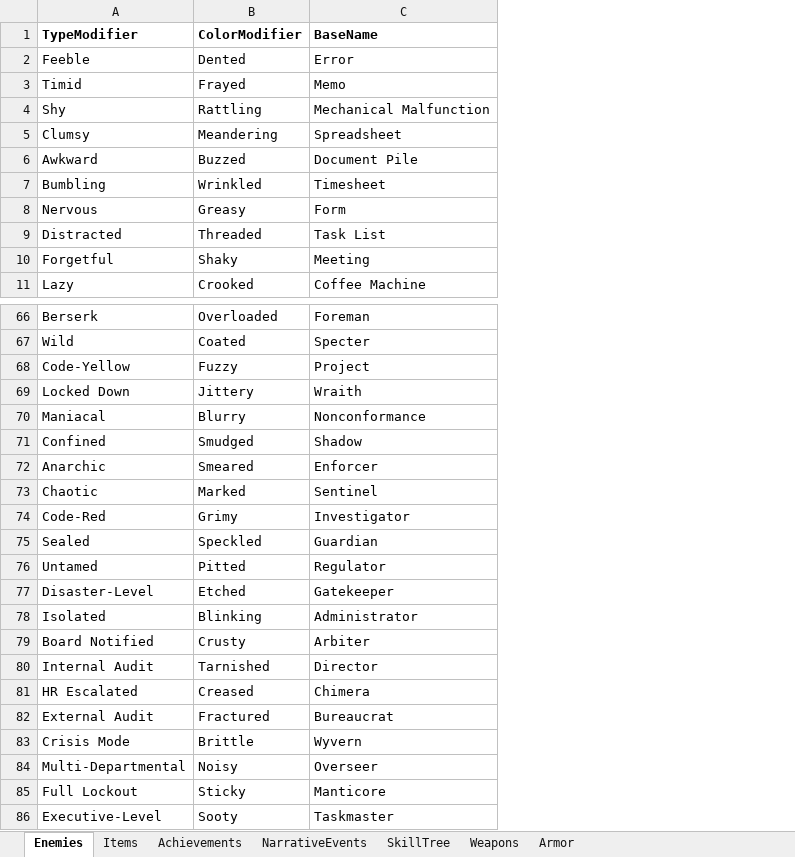
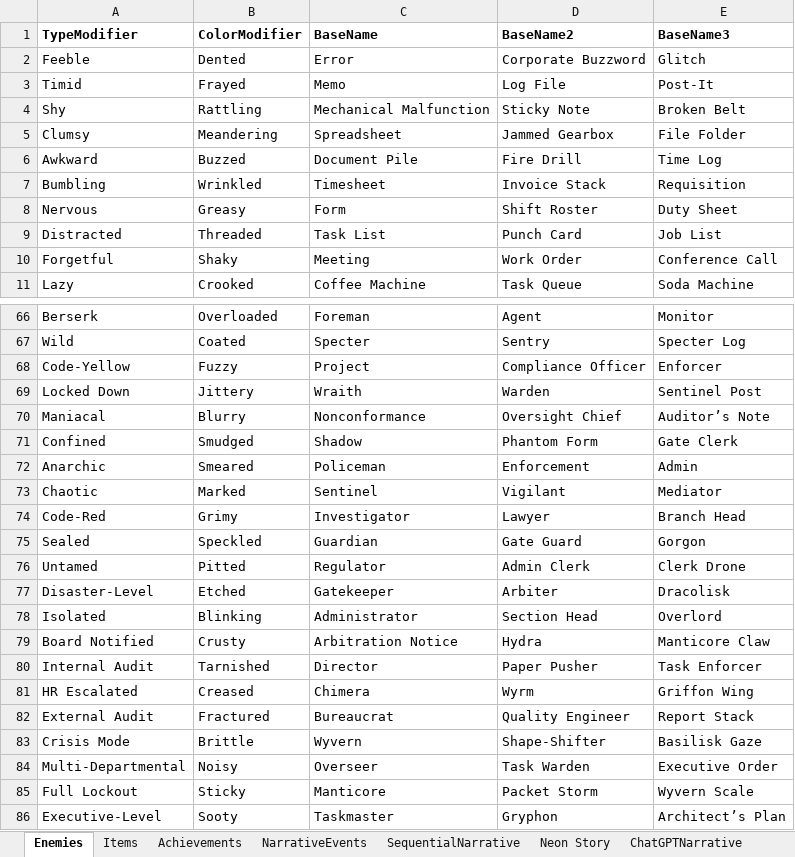
Before and after one commit to boxcartenant/Task-Prioritizer, an Excel workbook: Assets/adventure_content.xlsx, sheet Enemies, drawn as a sheet; only a part is shown, gaps mark what is left out; values as stored, in another font and other column widths than the file's, no borders; conditional formats not drawn; the diff names each change by its address in the sheet, - before the commit and + after, or states it on an @@ line.

Commit message:
Add files via upload
Added the sequential narrative (+2 unused versions) and some more variety columns for bad guys

```diff
--- a/Assets/adventure_content.xlsx (sheet Enemies)
+++ b/Assets/adventure_content.xlsx (sheet Enemies)
+sheet tab: SequentialNarrative
+sheet tab: Neon Story
+sheet tab: ChatGPTNarrative
+column D (BaseName2), rows 2-11: Corporate Buzzword | Log File | Sticky Note | Jammed Gearbox | Fire Drill | Invoice Stack | Shift Roster | Punch Card | Work Order | Task Queue; rows 66-86: Agent | Sentry | Compliance Officer | Warden | Oversight Chief | Phantom Form | Enforcement | Vigilant | Lawyer | Gate Guard | Admin Clerk | Arbiter | Section Head | Hydra | Paper Pusher | Wyrm | Quality Engineer | Shape-Shifter | Task Warden | Packet Storm | Gryphon
+column E (BaseName3), rows 2-11: Glitch | Post-It | Broken Belt | File Folder | Time Log | Requisition | Duty Sheet | Job List | Conference Call | Soda Machine; rows 66-86: Monitor | Specter Log | Enforcer | Sentinel Post | Auditor’s Note | Gate Clerk | Admin | Mediator | Branch Head | Gorgon | Clerk Drone | Dracolisk | Overlord | Manticore Claw | Task Enforcer | Griffon Wing | Report Stack | Basilisk Gaze | Executive Order | Wyvern Scale | Architect’s Plan
-C72 (BaseName): Enforcer
+C72 (BaseName): Policeman
-C79 (BaseName): Arbiter
+C79 (BaseName): Arbitration Notice
```
Also changed, not shown: sheet Achievements, sheet NarrativeEvents, sheet SkillTree.
